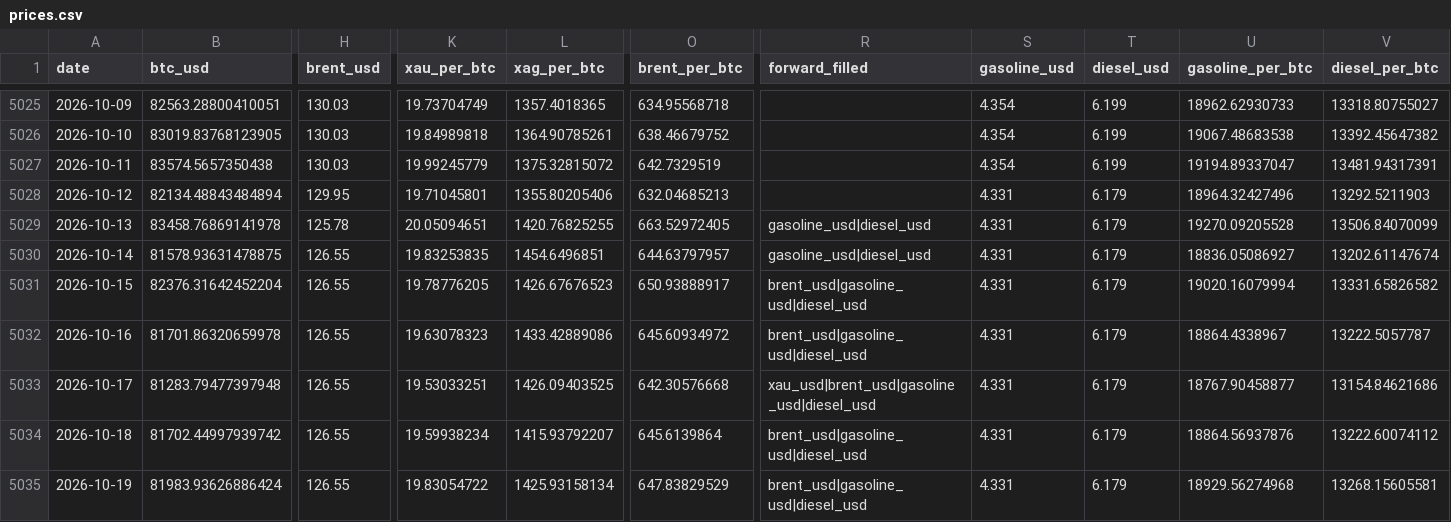
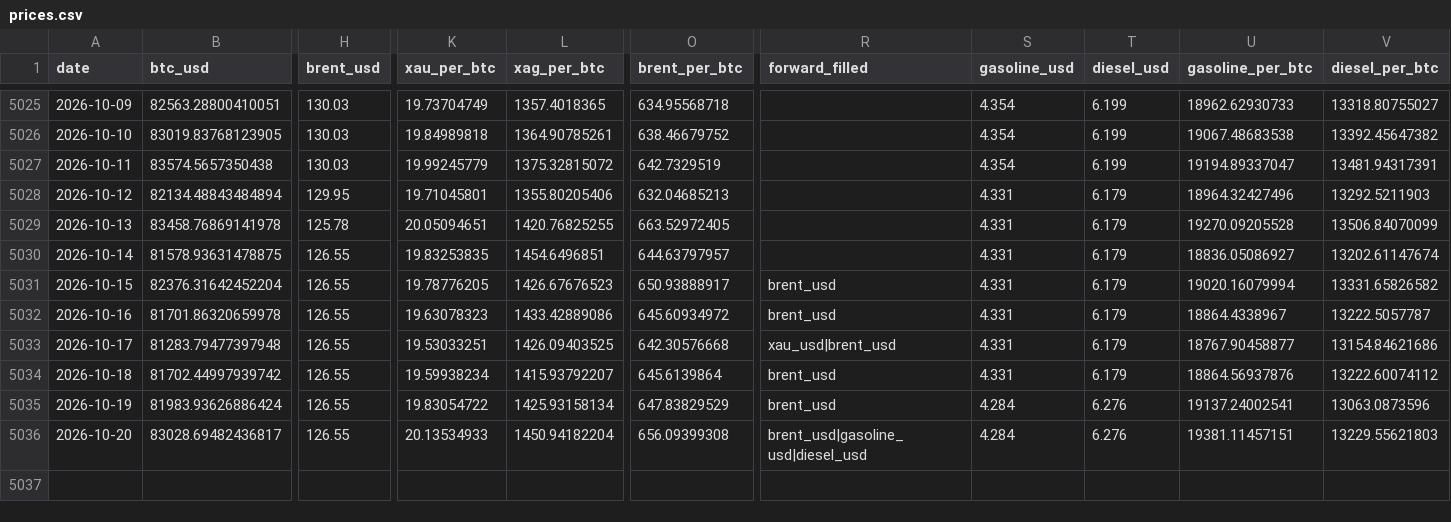
Before and after one commit to hmgovt/bitcoinweighin, a CSV file: static/data/v1.1.0/prices.csv, drawn as a sheet; only a part is shown, gaps mark what is left out; rows hold the shown columns only; the diff names each change by its address in the sheet, - before the commit and + after, or states it on an @@ line.

```diff
--- a/static/data/v1.1.0/prices.csv
+++ b/static/data/v1.1.0/prices.csv
-R5029:R5030 (forward_filled): gasoline_usd|diesel_usd
+R5029:R5030 (forward_filled): (empty)
-R5031:R5032 (forward_filled): brent_usd|gasoline_usd|diesel_usd
+R5031:R5032 (forward_filled): brent_usd
-R5033 (forward_filled): xau_usd|brent_usd|gasoline_usd|diesel_usd
+R5033 (forward_filled): xau_usd|brent_usd
-R5034:R5035 (forward_filled): brent_usd|gasoline_usd|diesel_usd
+R5034:R5035 (forward_filled): brent_usd
-S5035 (gasoline_usd): 4.331
+S5035 (gasoline_usd): 4.284
-T5035 (diesel_usd): 6.179
+T5035 (diesel_usd): 6.276
-U5035 (gasoline_per_btc): 18929.56274968
+U5035 (gasoline_per_btc): 19137.24002541
-V5035 (diesel_per_btc): 13268.15605581
+V5035 (diesel_per_btc): 13063.0873596
+row 5036: 2026-10-20 | 83028.69482436817 | 126.55 | 20.13534933 | 1450.94182204 | 656.09399308 | brent_usd|gasoline_usd|diesel_usd | 4.284 | 6.276 | 19381.11457151 | 13229.55621803
```
Also changed, not shown: 16 other files.
